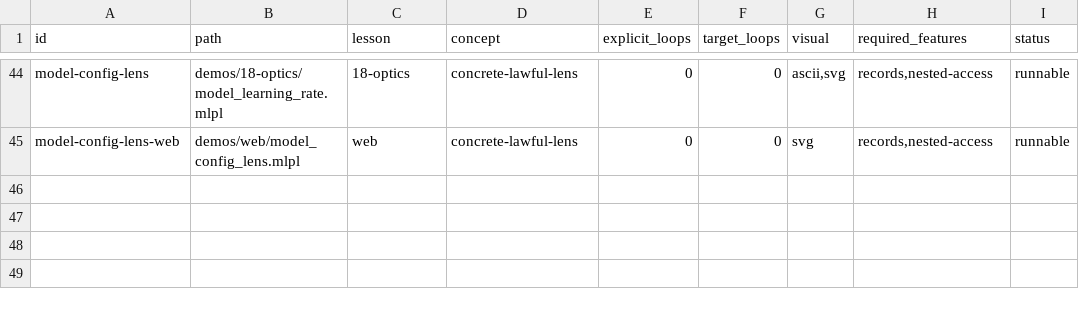
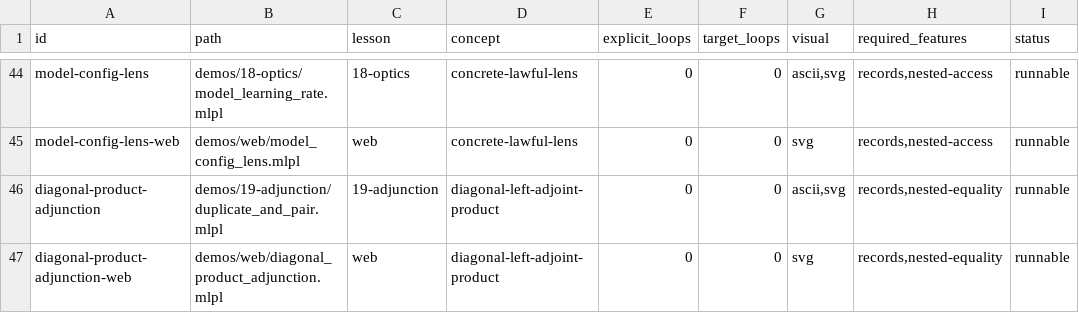
Before and after one commit to sw-ml-study/demo-category-theory, a TSV file: catalog/demos.tsv, drawn as a sheet; only a part is shown, gaps mark what is left out.

Commit message:
Add diagonal-product adjunction lesson
Audit implemented constructions and accept the genuine diagonal-left-adjoint-to-product candidate. Execute both unit/counit triangle identities over finite records and expose a bad counit selecting left twice. Add documented helpers, tests, narrated CLI/web demos, generated SVG preview, README/catalog integration, and an audit report declining unsupported context, recursion, and lens candidates.

```diff
--- a/catalog/demos.tsv
+++ b/catalog/demos.tsv
@@ -45 +45,3 @@ model-config-lens	demos/18-optics/model_learning_rate.mlpl	18-optics	concrete-la
 model-config-lens-web	demos/web/model_config_lens.mlpl	web	concrete-lawful-lens	0	0	svg	records,nested-access	runnable
+diagonal-product-adjunction	demos/19-adjunction/duplicate_and_pair.mlpl	19-adjunction	diagonal-left-adjoint-product	0	0	ascii,svg	records,nested-equality	runnable
+diagonal-product-adjunction-web	demos/web/diagonal_product_adjunction.mlpl	web	diagonal-left-adjoint-product	0	0	svg	records,nested-equality	runnable
```
Also changed, not shown: catalog/tests.tsv, 16 other files.
